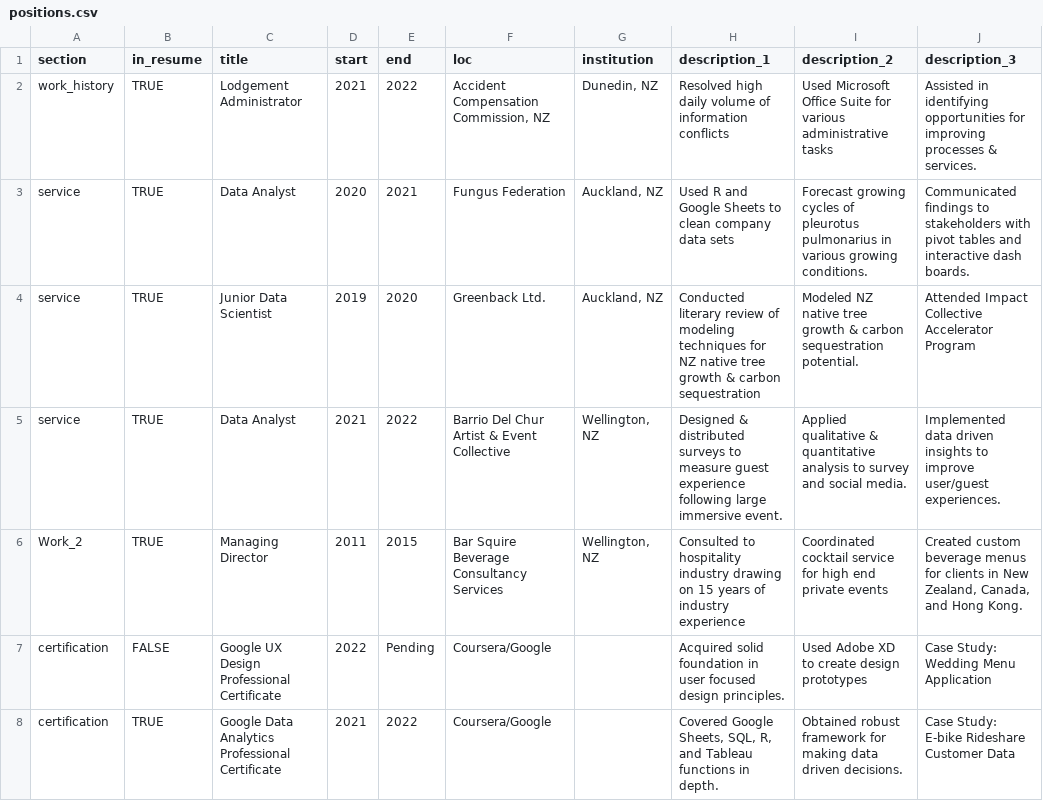
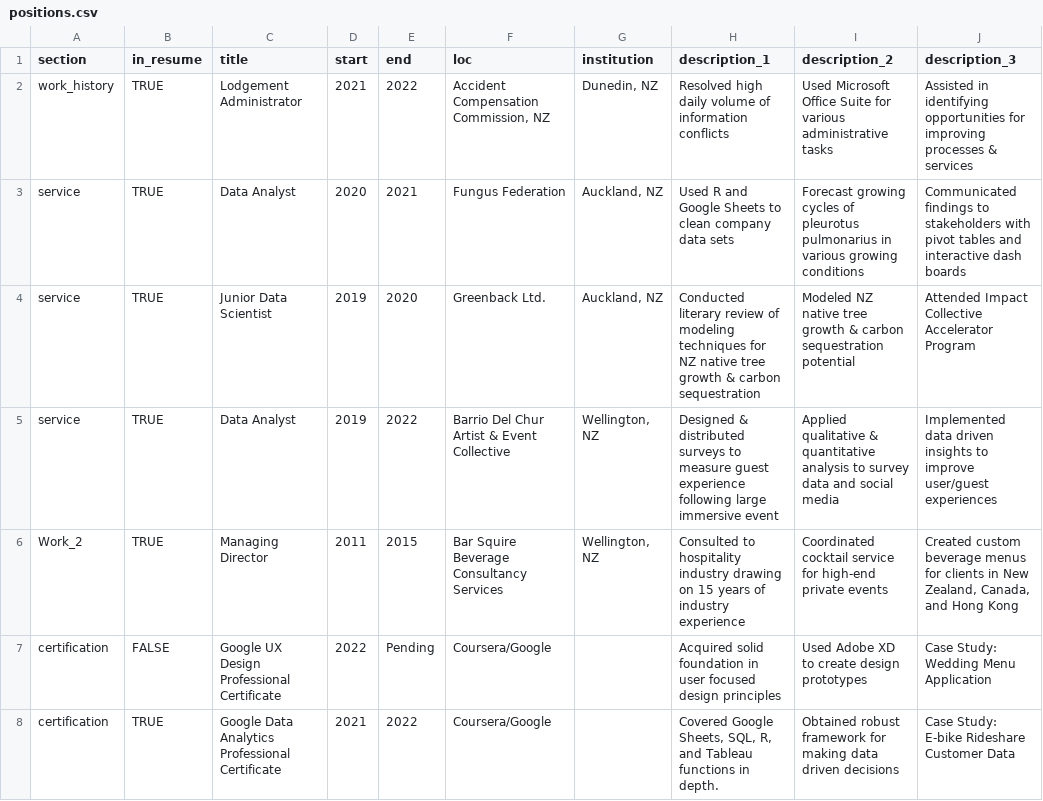
Before and after one commit to uberkeil/kyle_CV, a CSV file: positions.csv, drawn as a sheet; only a part is shown; the diff covers the shown part only.

```diff
--- a/positions.csv
+++ b/positions.csv
@@ -1,8 +1,8 @@
 section,in_resume,title,start,end,loc,institution,description_1,description_2,description_3
-work_history,TRUE,Lodgement Administrator ,2021,2022,"Accident Compensation Commission, NZ","Dunedin, NZ",Resolved high daily volume of information conflicts,Used Microsoft Office Suite for various administrative tasks,Assisted in identifying opportunities for improving processes & services.
-service,TRUE,Data Analyst,2020,2021,Fungus Federation,"Auckland, NZ",Used R and Google Sheets to clean company data sets ,Forecast growing cycles of pleurotus pulmonarius in various growing conditions.,Communicated findings to stakeholders with pivot tables and interactive dash boards.
-service,TRUE,Junior Data Scientist,2019,2020,Greenback Ltd. ,"Auckland, NZ",Conducted literary review of modeling techniques for NZ native tree growth & carbon sequestration,Modeled NZ native tree growth & carbon sequestration potential.,Attended Impact Collective Accelerator Program
-service,TRUE,Data Analyst,2021,2022,Barrio Del Chur Artist & Event Collective,"Wellington, NZ",Designed & distributed surveys to measure guest experience following large immersive event.,Applied qualitative & quantitative analysis to survey and social media.,Implemented data driven insights to improve user/guest experiences.
-Work_2,TRUE,Managing Director,2011,2015,Bar Squire Beverage Consultancy Services ,"Wellington, NZ",Consulted to hospitality industry drawing on 15 years of industry experience,Coordinated cocktail service for high end private events,"Created custom beverage menus for clients in New Zealand, Canada, and Hong Kong."
-certification,FALSE,Google UX Design Professional Certificate ,2022,Pending,Coursera/Google,,Acquired solid foundation in user focused design principles. ,Used Adobe XD to create design prototypes,Case Study: Wedding Menu Application
-certification,TRUE,Google Data Analytics Professional Certificate ,2021,2022,Coursera/Google,,"Covered Google Sheets, SQL, R, and Tableau functions in depth.",Obtained robust framework for making data driven decisions.  ,Case Study: E-bike Rideshare Customer Data
+work_history,TRUE,Lodgement Administrator ,2021,2022,"Accident Compensation Commission, NZ","Dunedin, NZ",Resolved high daily volume of information conflicts,Used Microsoft Office Suite for various administrative tasks,Assisted in identifying opportunities for improving processes & services
+service,TRUE,Data Analyst,2020,2021,Fungus Federation,"Auckland, NZ",Used R and Google Sheets to clean company data sets ,Forecast growing cycles of pleurotus pulmonarius in various growing conditions,Communicated findings to stakeholders with pivot tables and interactive dash boards
+service,TRUE,Junior Data Scientist,2019,2020,Greenback Ltd. ,"Auckland, NZ",Conducted literary review of modeling techniques for NZ native tree growth & carbon sequestration,Modeled NZ native tree growth & carbon sequestration potential,Attended Impact Collective Accelerator Program
+service,TRUE,Data Analyst,2019,2022,Barrio Del Chur Artist & Event Collective,"Wellington, NZ",Designed & distributed surveys to measure guest experience following large immersive event,Applied qualitative & quantitative analysis to survey data and social media,Implemented data driven insights to improve user/guest experiences
+Work_2,TRUE,Managing Director,2011,2015,Bar Squire Beverage Consultancy Services ,"Wellington, NZ",Consulted to hospitality industry drawing on 15 years of industry experience,Coordinated cocktail service for high-end private events,"Created custom beverage menus for clients in New Zealand, Canada, and Hong Kong"
+certification,FALSE,Google UX Design Professional Certificate ,2022,Pending,Coursera/Google,,Acquired solid foundation in user focused design principles,Used Adobe XD to create design prototypes,Case Study: Wedding Menu Application
+certification,TRUE,Google Data Analytics Professional Certificate ,2021,2022,Coursera/Google,,"Covered Google Sheets, SQL, R, and Tableau functions in depth.",Obtained robust framework for making data driven decisions,Case Study: E-bike Rideshare Customer Data
```
Also changed, not shown: 5 edited cells elsewhere in this file, 8 other files.
